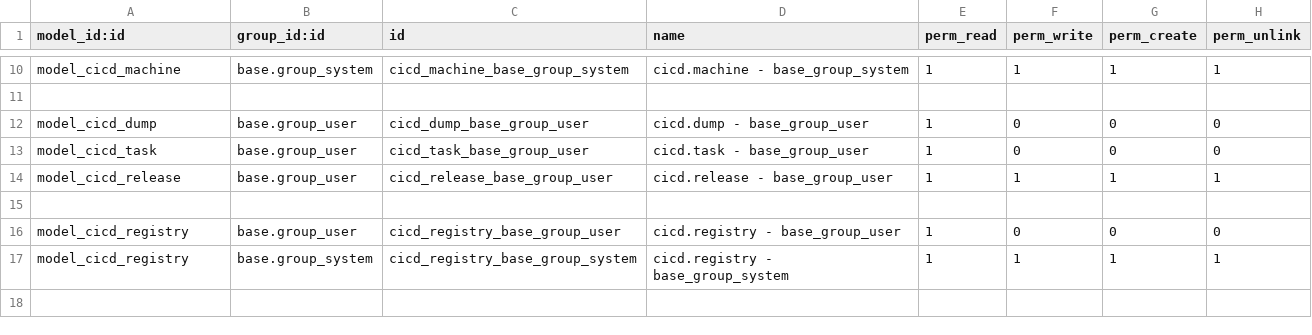
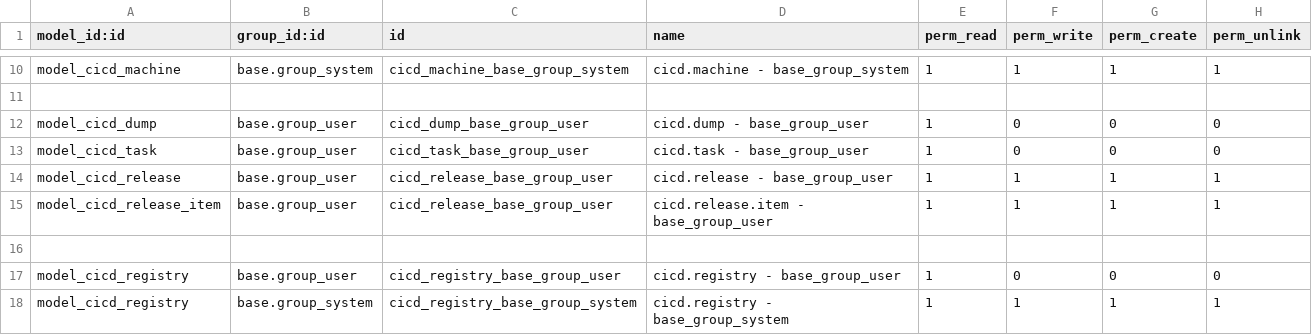
Before and after one commit to odoochain/odoo-cicd, a CSV file: odoo_admin/addons/cicd/security/ir.model.access.csv, drawn as a sheet; only a part is shown, gaps mark what is left out; the shorter side is filled out with more unchanged rows; the diff names each change by its address in the sheet, - before the commit and + after, or states it on an @@ line.

```diff
--- a/odoo_admin/addons/cicd/security/ir.model.access.csv
+++ b/odoo_admin/addons/cicd/security/ir.model.access.csv
+row 15: model_cicd_release_item | base.group_user | cicd_release_base_group_user | cicd.release.item - base_group_user | 1 | 1 | 1 | 1
```
Also changed, not shown: 5 other files.
